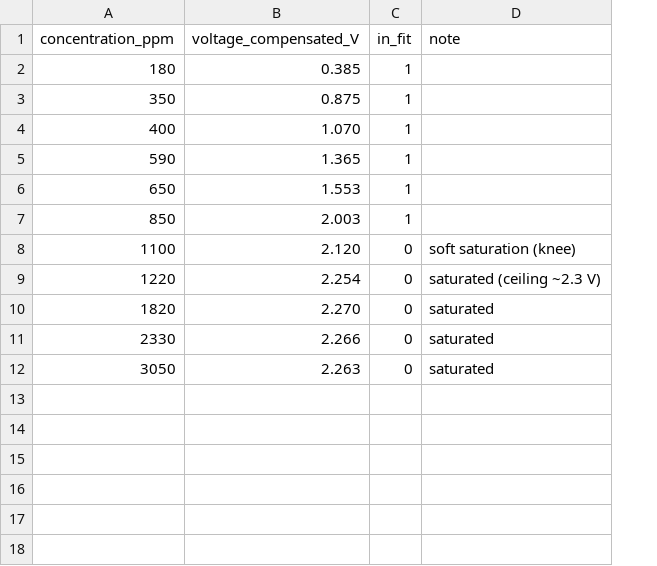
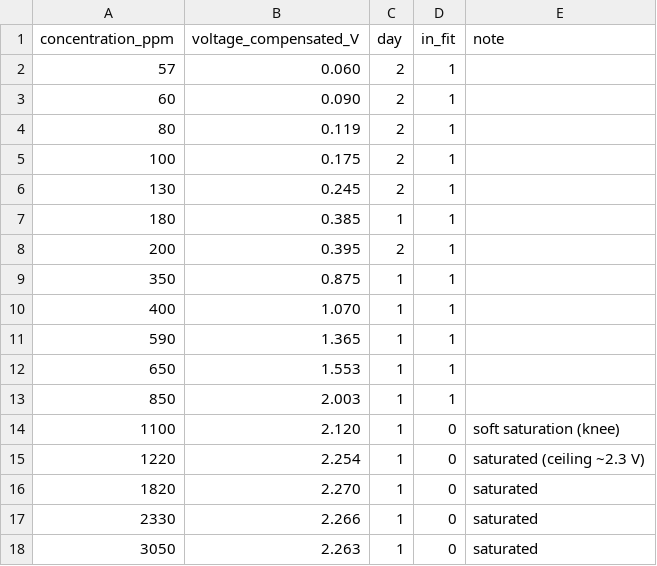
Before and after one commit to rociavl/aquaalert, a CSV file: data/calibration.csv, drawn as a sheet; addresses are those after the commit; the diff names each change by its address in the sheet, - before the commit and + after, or states it on an @@ line.

Commit message:
Combine both experiment days into one calibration curve
Added the day-2 dilute series (57–200 ppm; recorded in mg/mL, converted
at 1 mg/mL = 1000 ppm) to calibration.csv with a day column. The two
days agree at the overlap (180 ppm/0.385 V vs 200 ppm/0.395 V),
confirming reproducibility.

calibrate.py now colours in-fit points by day and formats a negative
intercept cleanly. Combined fit over 12 points (57–850 ppm):
  V = 0.00248·c - 0.059,  R² = 0.994,  2.48 mV/ppm
Curve regenerated in docs/calibration_curve.png.

```diff
--- a/data/calibration.csv
+++ b/data/calibration.csv
+column C (day), row 7: 1; rows 9-18: all 1
+row 2: 57 | 0.060 | 2 | 1
+row 3: 60 | 0.090 | 2 | 1
+row 4: 80 | 0.119 | 2 | 1
+row 5: 100 | 0.175 | 2 | 1
+row 6: 130 | 0.245 | 2 | 1
+row 8: 200 | 0.395 | 2 | 1
```
Also changed, not shown: 2 other files.
